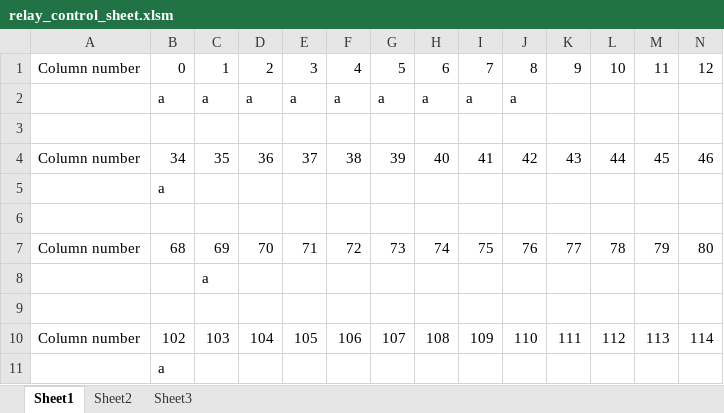
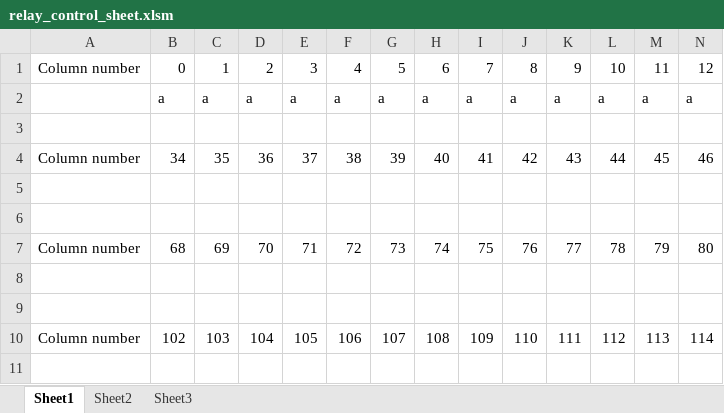
Before and after one commit to edattoli1/SensorControlX, an Excel workbook: MFCcontrol/bin/Debug/relay_control_sheet.xlsm, sheet Sheet1, drawn as a sheet; only a part is shown; values as stored, in another font and other column widths than the file's, no borders; removed rows and columns are numbered as before the commit, all else as after; rows hold the shown columns only; the diff names each change by its address in the sheet, - before the commit and + after, or states it on an @@ line.

```diff
--- a/MFCcontrol/bin/Debug/relay_control_sheet.xlsm (sheet Sheet1)
+++ b/MFCcontrol/bin/Debug/relay_control_sheet.xlsm (sheet Sheet1)
-row 2:  | a | a | a | a | a | a | a | a | a
+row 2:  | a | a | a | a | a | a | a | a | a | a | a | a | a
-B5: a
+B5: (empty)
-C8: a
+C8: (empty)
-row 11:  | a
```
Also changed, not shown: 19 other files.
